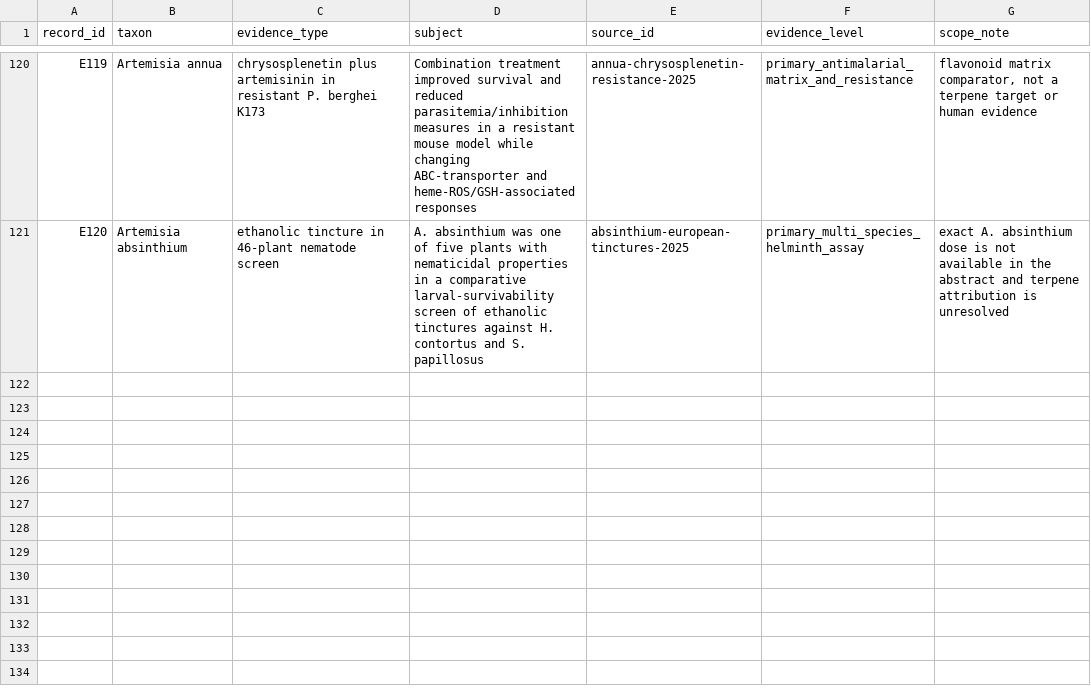
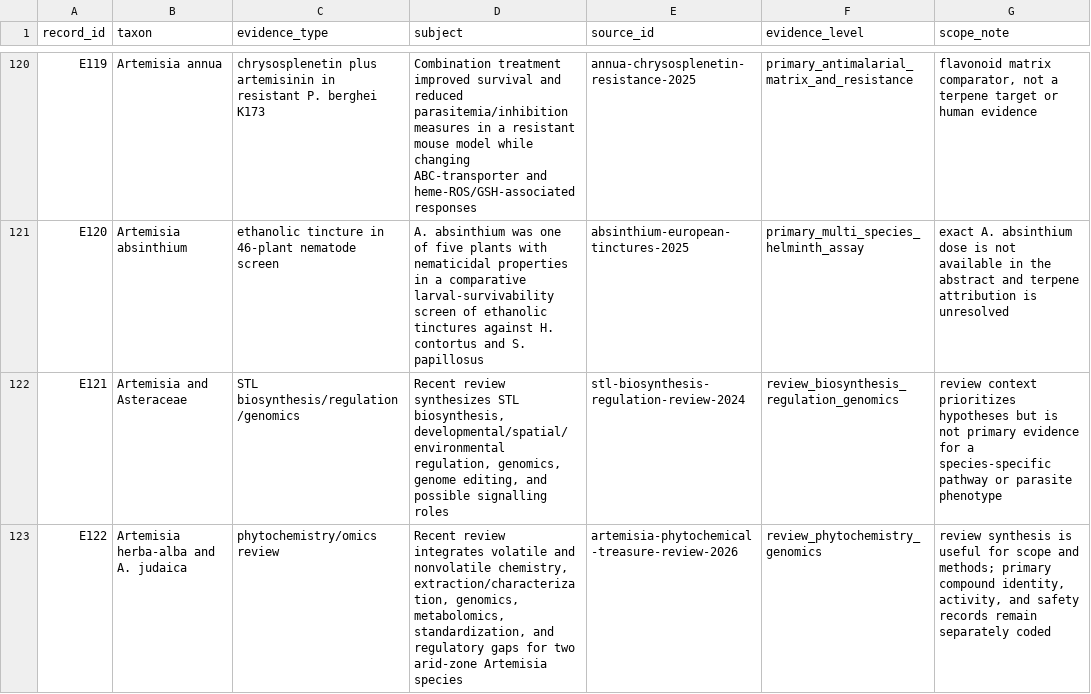
Before and after one commit to dcmcshan/artemisia, a CSV file: manuscript/evidence-matrix.csv, drawn as a sheet; only a part is shown, gaps mark what is left out.

Commit message:
Add updated terpene review context

```diff
--- a/manuscript/evidence-matrix.csv
+++ b/manuscript/evidence-matrix.csv
@@ -121 +121,3 @@ E119,Artemisia annua,chrysosplenetin plus artemisinin in resistant P. berghei K1
 E120,Artemisia absinthium,ethanolic tincture in 46-plant nematode screen,"A. absinthium was one of five plants with nematicidal properties in a comparative larval-survivability screen of ethanolic tinctures against H. contortus and S. papillosus",absinthium-european-tinctures-2025,primary_multi_species_helminth_assay,"exact A. absinthium dose is not available in the abstract and terpene attribution is unresolved"
+E121,Artemisia and Asteraceae,STL biosynthesis/regulation/genomics,"Recent review synthesizes STL biosynthesis, developmental/spatial/environmental regulation, genomics, genome editing, and possible signalling roles",stl-biosynthesis-regulation-review-2024,review_biosynthesis_regulation_genomics,"review context prioritizes hypotheses but is not primary evidence for a species-specific pathway or parasite phenotype"
+E122,Artemisia herba-alba and A. judaica,phytochemistry/omics review,"Recent review integrates volatile and nonvolatile chemistry, extraction/characterization, genomics, metabolomics, standardization, and regulatory gaps for two arid-zone Artemisia species",artemisia-phytochemical-treasure-review-2026,review_phytochemistry_genomics,"review synthesis is useful for scope and methods; primary compound identity, activity, and safety records remain separately coded"
```
Also changed, not shown: manuscript/claim-audit.csv, 9 other files.
